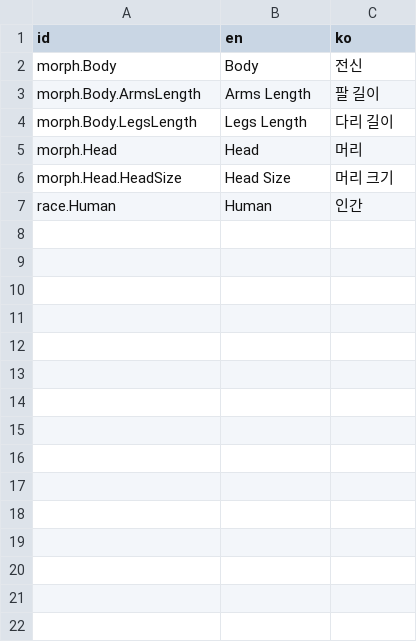
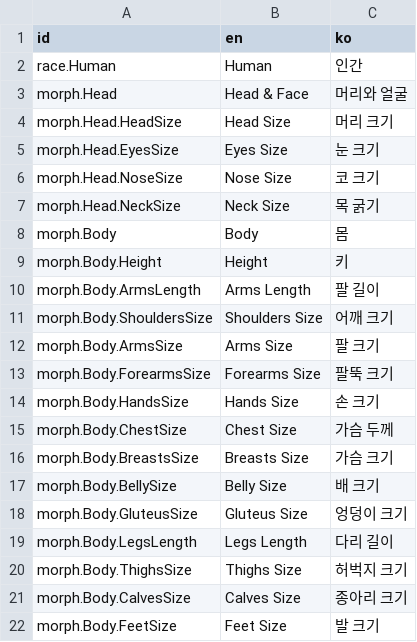
Before and after one commit to mysticfall/alleycat-godot, a CSV file: Data/I18n/Messages.csv, drawn as a sheet.

Commit message:
Add more morph targets

```diff
--- a/Data/I18n/Messages.csv
+++ b/Data/I18n/Messages.csv
@@ -1,7 +1,22 @@
 id,en,ko
-"morph.Body","Body","전신"
+"race.Human","Human","인간"
+"morph.Head","Head & Face","머리와 얼굴"
+"morph.Head.HeadSize","Head Size","머리 크기"
+"morph.Head.EyesSize","Eyes Size","눈 크기"
+"morph.Head.NoseSize","Nose Size","코 크기"
+"morph.Head.NeckSize","Neck Size","목 굵기"
+"morph.Body","Body","몸"
+"morph.Body.Height","Height","키"
 "morph.Body.ArmsLength","Arms Length","팔 길이"
+"morph.Body.ShouldersSize","Shoulders Size","어깨 크기"
+"morph.Body.ArmsSize","Arms Size","팔 크기"
+"morph.Body.ForearmsSize","Forearms Size","팔뚝 크기"
+"morph.Body.HandsSize","Hands Size","손 크기"
+"morph.Body.ChestSize","Chest Size","가슴 두께"
+"morph.Body.BreastsSize","Breasts Size","가슴 크기"
+"morph.Body.BellySize","Belly Size","배 크기"
+"morph.Body.GluteusSize","Gluteus Size","엉덩이 크기"
 "morph.Body.LegsLength","Legs Length","다리 길이"
-"morph.Head","Head","머리"
-"morph.Head.HeadSize","Head Size","머리 크기"
-"race.Human","Human","인간"
+"morph.Body.ThighsSize","Thighs Size","허벅지 크기"
+"morph.Body.CalvesSize","Calves Size","종아리 크기"
+"morph.Body.FeetSize","Feet Size","발 크기"
```
Also changed, not shown: 5 other files.
